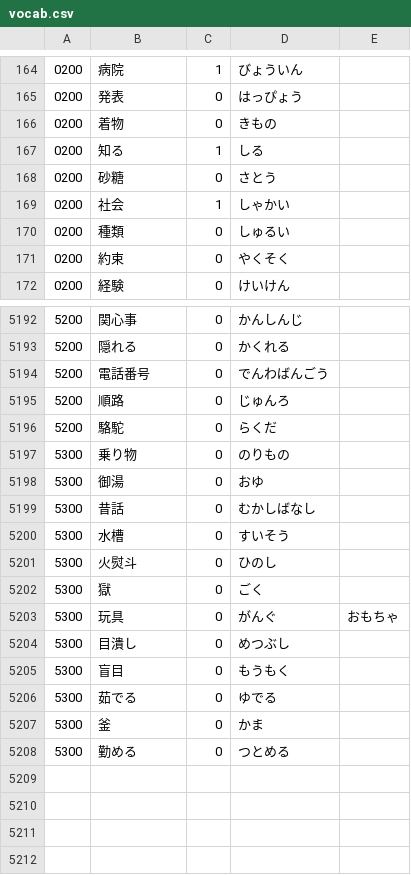
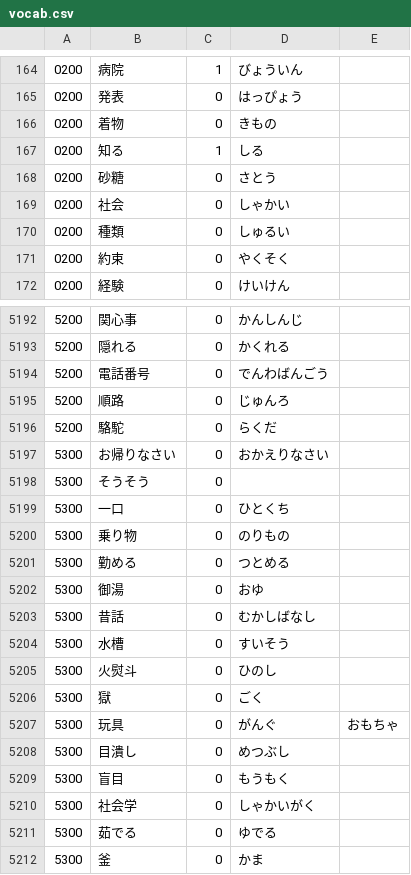
Before and after one commit to nevdelap/nevsjapanesevocab, a CSV file: vocab.csv, drawn as a sheet; only a part is shown, gaps mark what is left out.

Commit message:
vocab+readme

```diff
--- a/vocab.csv
+++ b/vocab.csv
@@ -168,3 +168,3 @@
 0200,砂糖,0,さとう
-0200,社会,1,しゃかい
+0200,社会,0,しゃかい
 0200,種類,0,しゅるい
@@ -5196,3 +5196,7 @@
 5200,駱駝,0,らくだ
+5300,お帰りなさい,0,おかえりなさい
+5300,そうそう,0,
+5300,一口,0,ひとくち
 5300,乗り物,0,のりもの
+5300,勤める,0,つとめる
 5300,御湯,0,おゆ
@@ -5205,4 +5209,4 @@
 5300,盲目,0,もうもく
+5300,社会学,0,しゃかいがく
 5300,茹でる,0,ゆでる
 5300,釜,0,かま
-5300,勤める,0,つとめる
```
Also changed, not shown: 1 other file.
